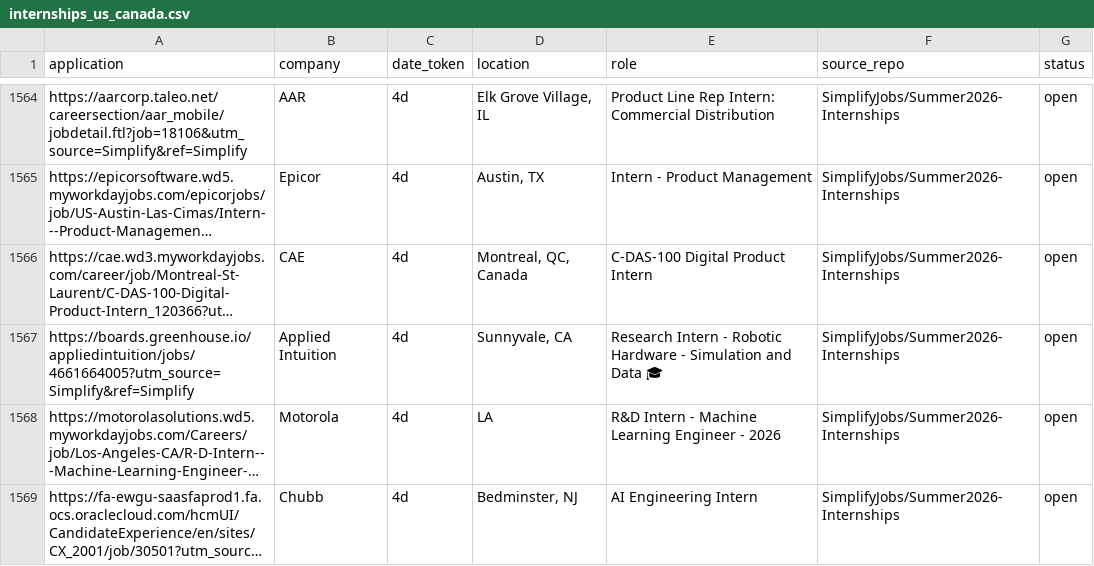
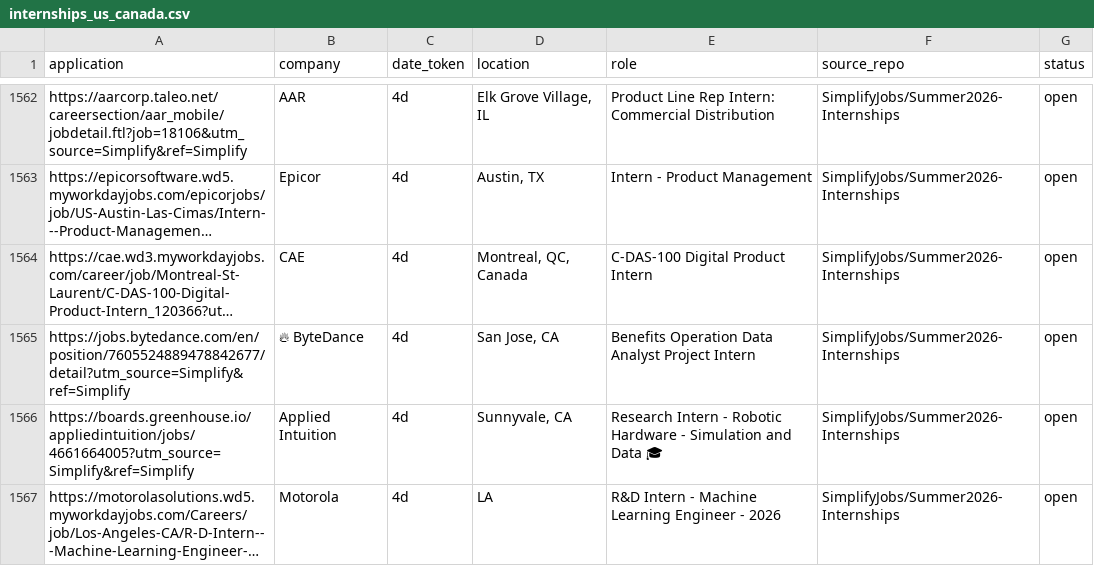
Before and after one commit to vats98754/job-fetcher, a CSV file: internships_us_canada.csv, drawn as a sheet; only a part is shown, gaps mark what is left out; the shorter side is filled out with more unchanged rows; long unchanged cells end in …; the diff covers the shown part only; the diff names each change by its address in the sheet, - before the commit and + after, or states it on an @@ line.

```diff
--- a/internships_us_canada.csv
+++ b/internships_us_canada.csv
+row 1565: https://jobs.bytedance.com/en/position/7605524889478842677/detail?utm_source=Simplify&ref=Simplify | 🔥 ByteDance | 4d | San Jose, CA | Benefits Operation Data Analyst Project Intern | SimplifyJobs/Summer2026-Internships | open
```
Also changed, not shown: 8 added rows and 12 removed rows elsewhere in this file.
